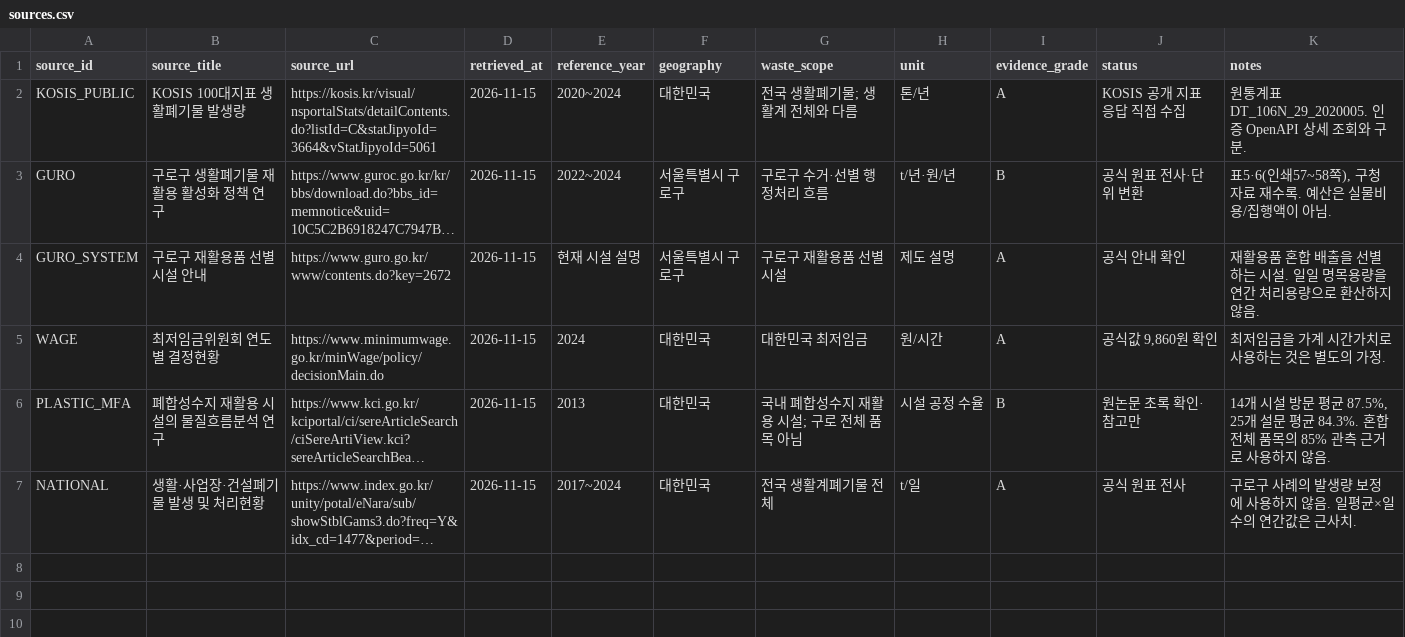
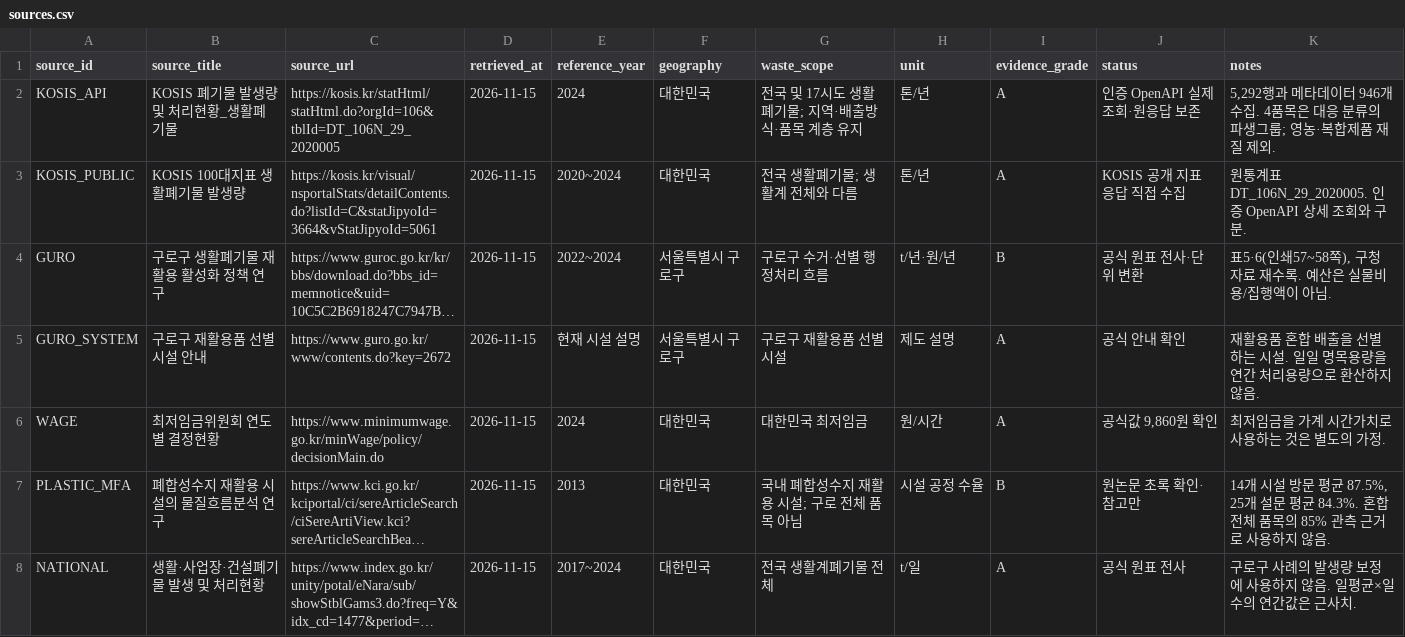
Before and after one commit to 22styoon/RPL, a CSV file: data/sources.csv, drawn as a sheet; long unchanged cells end in ….

Commit message:
Validate authenticated KOSIS data and derive regional material statistics

```diff
--- a/data/sources.csv
+++ b/data/sources.csv
@@ -1,2 +1,3 @@
 source_id,source_title,source_url,retrieved_at,reference_year,geography,waste_scope,unit,evidence_grade,status,notes
+KOSIS_API,KOSIS 폐기물 발생량 및 처리현황_생활폐기물,https://kosis.kr/statHtml/statHtml.do?orgId=106&tblId=DT_106N_29_2020005,2026-11-15,2024,대한민국,전국 및 17시도 생활폐기물; 지역·배출방식·품목 계층 유지,톤/년,A,인증 OpenAPI 실제 조회·원응답 보존,"5,292행과 메타데이터 946개 수집. 4품목은 대응 분류의 파생그룹; 영농·복합제품 재질 제외."
 KOSIS_PUBLIC,KOSIS 100대지표 생활폐기물 발생량,https://kosis.kr/visual/nsportalStats/detailContents.do?listId=C&statJipyoId=3664&vStatJipyoId=5061,2026-11-15,2020~2024,대한민국,전국 생활폐기물; 생활계 전체와 다름,톤/년,A,KOSIS 공개 지표 응답 직접 수집,원통계표 DT_106N_29_2020005. 인증 OpenAPI 상세 조회와 구분.
```
Also changed, not shown: 17 other files.
